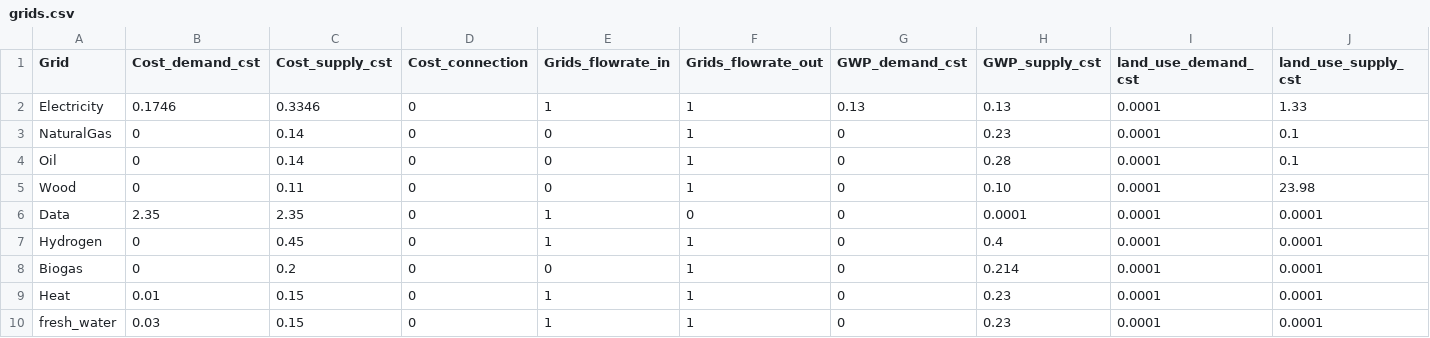
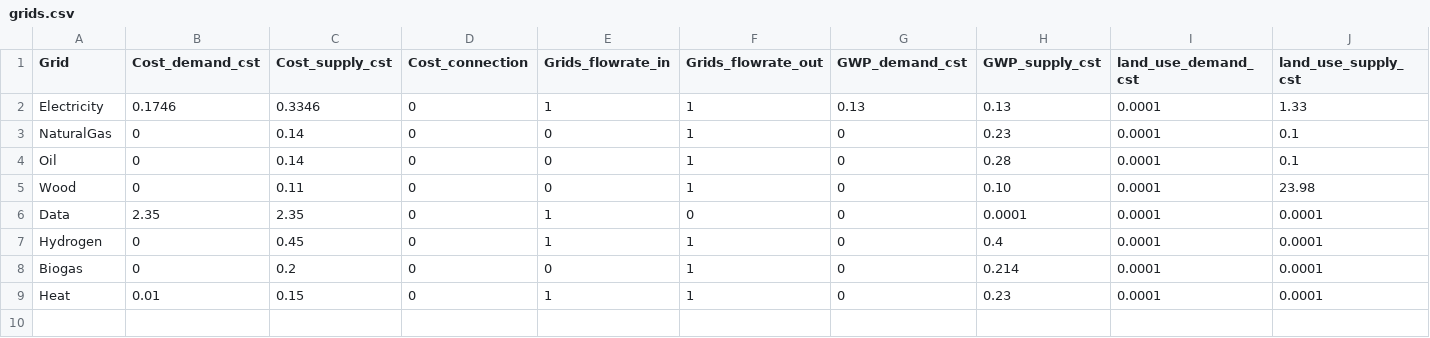
Before and after one commit to IPESE/REHO, a CSV file: reho/data/infrastructure/grids.csv, drawn as a sheet; only a part is shown; rows hold the shown columns only; the diff names each change by its address in the sheet, - before the commit and + after, or states it on an @@ line.

```diff
--- a/reho/data/infrastructure/grids.csv
+++ b/reho/data/infrastructure/grids.csv
-row 10: fresh_water | 0.03 | 0.15 | 0 | 1 | 1 | 0 | 0.23 | 0.0001 | 0.0001
```
Also changed, not shown: reho/data/infrastructure/building_units.csv, 3 other files.
